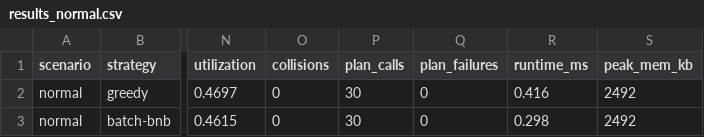
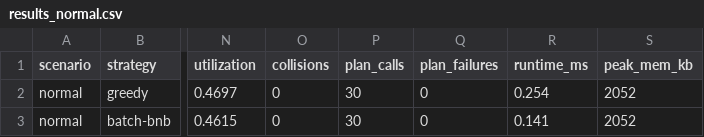
Before and after one commit to khushimehrotra/warehouse-robot-planner, a CSV file: docs/results_normal.csv, drawn as a sheet; only a part is shown, gaps mark what is left out; the diff names each change by its address in the sheet, - before the commit and + after, or states it on an @@ line.

```diff
--- a/docs/results_normal.csv
+++ b/docs/results_normal.csv
-R2 (runtime_ms): 0.416
+R2 (runtime_ms): 0.254
-S2:S3 (peak_mem_kb): 2492
+S2:S3 (peak_mem_kb): 2052
-R3 (runtime_ms): 0.298
+R3 (runtime_ms): 0.141
```
Also changed, not shown: docs/results_stress.csv, 7 other files.
